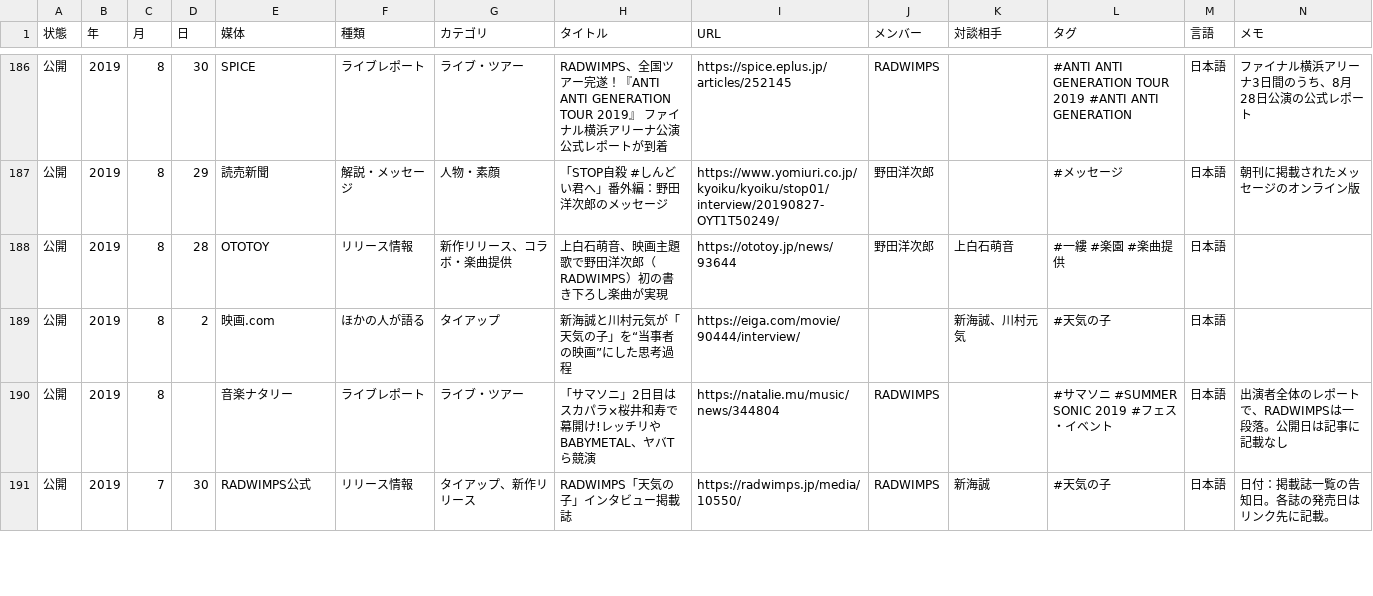
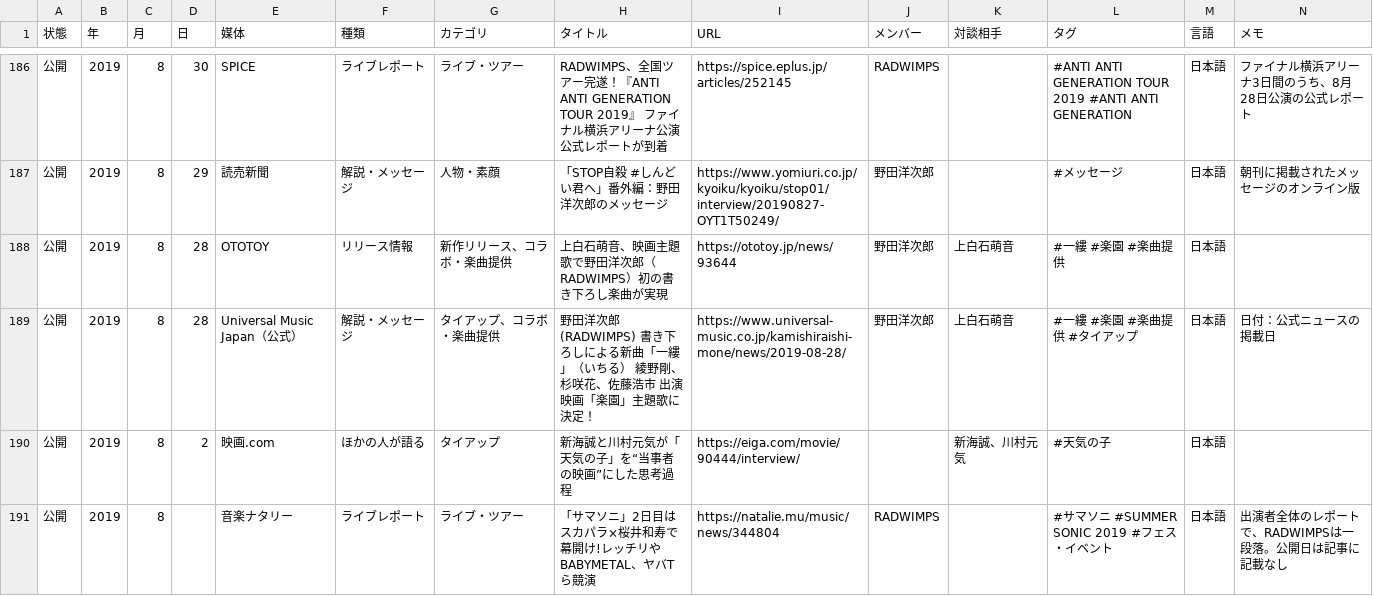
Before and after one commit to radwimps-archive/radwimps-interview-index, a CSV file: data/articles.csv, drawn as a sheet; only a part is shown, gaps mark what is left out; the shorter side is filled out with more unchanged rows; rows hold the shown columns only; the diff names each change by its address in the sheet, - before the commit and + after, or states it on an @@ line.

```diff
--- a/data/articles.csv
+++ b/data/articles.csv
+row 189: 公開 | 2019 | 8 | 28 | Universal Music Japan（公式） | 解説・メッセージ | タイアップ、コラボ・楽曲提供 | 野田洋次郎(RADWIMPS) 書き下ろしによる新曲「一縷」（いちる） 綾野剛、杉咲花、佐藤浩市 出演 映画「楽園」主題歌に決定！ | https://www.universal-music.co.jp/kamishiraishi-mone/news/2019-08-28/ | 野田洋次郎 | 上白石萌音 | #一縷 #楽園 #楽曲提供 #タイアップ | 日本語 | 日付：公式ニュースの掲載日
```
